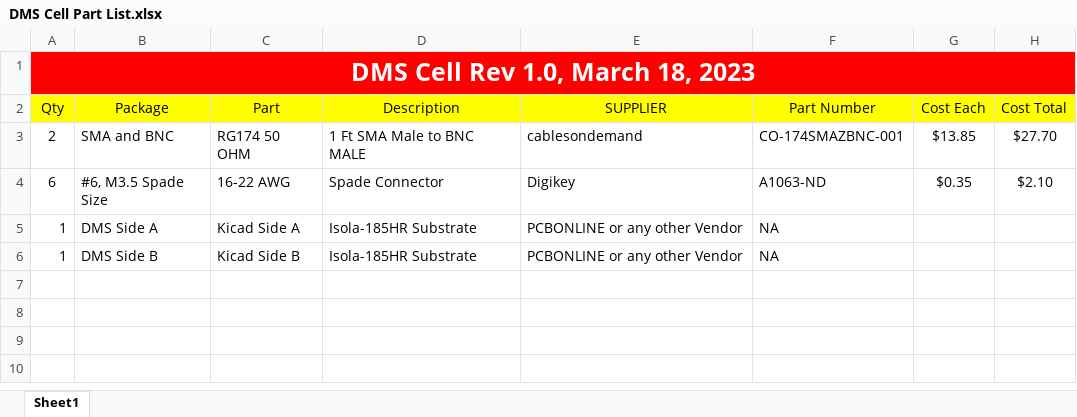
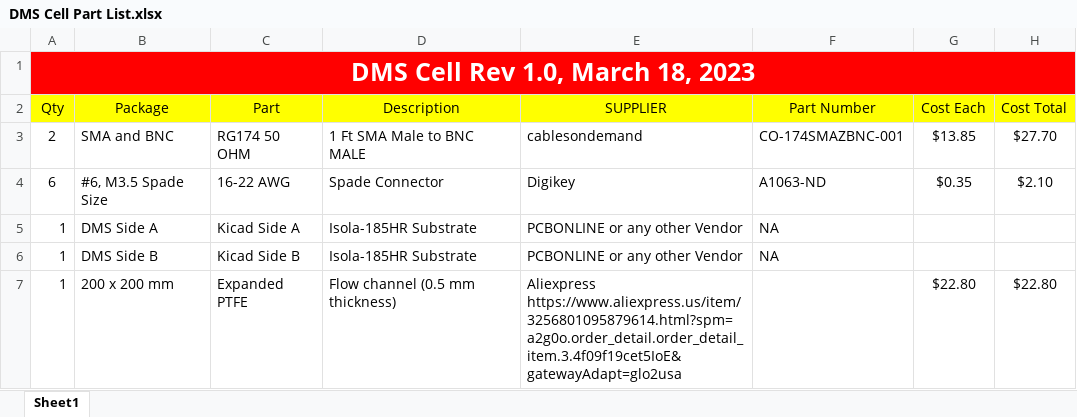
Before and after one commit to BioMEMS/OpenDMS, an Excel workbook: DMS Cell/DMS Cell Part List.xlsx, sheet Sheet1, drawn as a sheet; values as stored, in another font and other column widths than the file's, no borders; ↵ is a line break in a cell; the diff names each change by its address in the sheet, - before the commit and + after, or states it on an @@ line.

```diff
--- a/DMS Cell/DMS Cell Part List.xlsx (sheet Sheet1)
+++ b/DMS Cell/DMS Cell Part List.xlsx (sheet Sheet1)
+row 7: 1 | 200 x 200 mm | Expanded PTFE | Flow channel (0.5 mm thickness) | Aliexpress ↵ https://www.aliexpress.us/item/3256801095879614.html?spm=a2g0o.order_detail.order_detail_item.3.4f09f19cet5IoE&gatewayAdapt=glo2usa |  | $22.80 | $22.80
```
Also changed, not shown: Fixturing/Part List/Fixturing Part List.xlsx, 33 other files.
